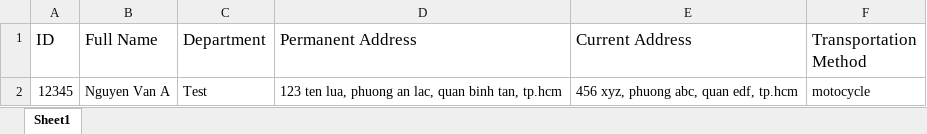
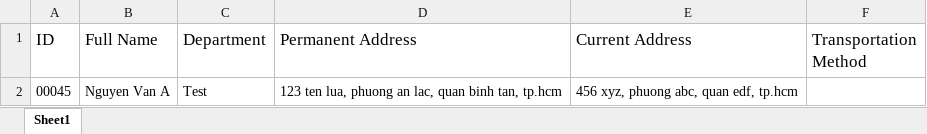
Before and after one commit to NhatTrung1999/carbon-management-system, an Excel workbook: public/excel/Template HR Module.xlsx, sheet Sheet1, drawn as a sheet; values as stored, in another font and other column widths than the file's, no borders; the diff names each change by its address in the sheet, - before the commit and + after, or states it on an @@ line.

```diff
--- a/public/excel/Template HR Module.xlsx (sheet Sheet1)
+++ b/public/excel/Template HR Module.xlsx (sheet Sheet1)
-A2 (ID): 12345
+A2 (ID): 00045
-F2 (Transportation Method): motocycle
+F2 (Transportation Method): (empty)
```
Also changed, not shown: 2 other files.
